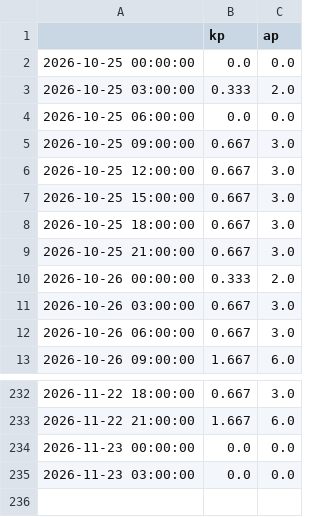
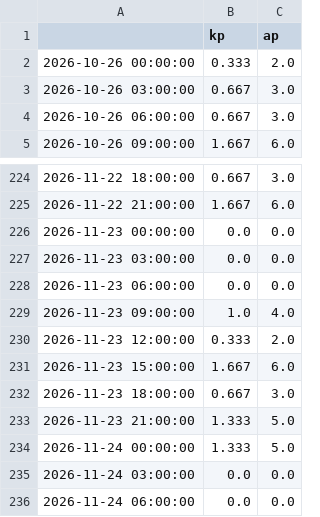
Before and after one commit to Darsh123456789/ThermoSwarm-Observatory, a CSV file: store/drivers_3h.csv, drawn as a sheet; only a part is shown, gaps mark what is left out; removed rows and columns are numbered as before the commit, all else as after; the diff names each change by its address in the sheet, - before the commit and + after, or states it on an @@ line.

```diff
--- a/store/drivers_3h.csv
+++ b/store/drivers_3h.csv
-row 2: 2026-10-25 00:00:00 | 0.0 | 0.0
-row 3: 2026-10-25 03:00:00 | 0.333 | 2.0
-row 4: 2026-10-25 06:00:00 | 0.0 | 0.0
-row 5: 2026-10-25 09:00:00 | 0.667 | 3.0
-row 6: 2026-10-25 12:00:00 | 0.667 | 3.0
-row 7: 2026-10-25 15:00:00 | 0.667 | 3.0
-row 8: 2026-10-25 18:00:00 | 0.667 | 3.0
-row 9: 2026-10-25 21:00:00 | 0.667 | 3.0
+row 228: 2026-11-23 06:00:00 | 0.0 | 0.0
+row 229: 2026-11-23 09:00:00 | 1.0 | 4.0
+row 230: 2026-11-23 12:00:00 | 0.333 | 2.0
+row 231: 2026-11-23 15:00:00 | 1.667 | 6.0
+row 232: 2026-11-23 18:00:00 | 0.667 | 3.0
+row 233: 2026-11-23 21:00:00 | 1.333 | 5.0
+row 234: 2026-11-24 00:00:00 | 1.333 | 5.0
+row 235: 2026-11-24 03:00:00 | 0.0 | 0.0
+row 236: 2026-11-24 06:00:00 | 0.0 | 0.0
```
Also changed, not shown: store/biasmap.csv, store/bulletins.csv, 15 other files.
